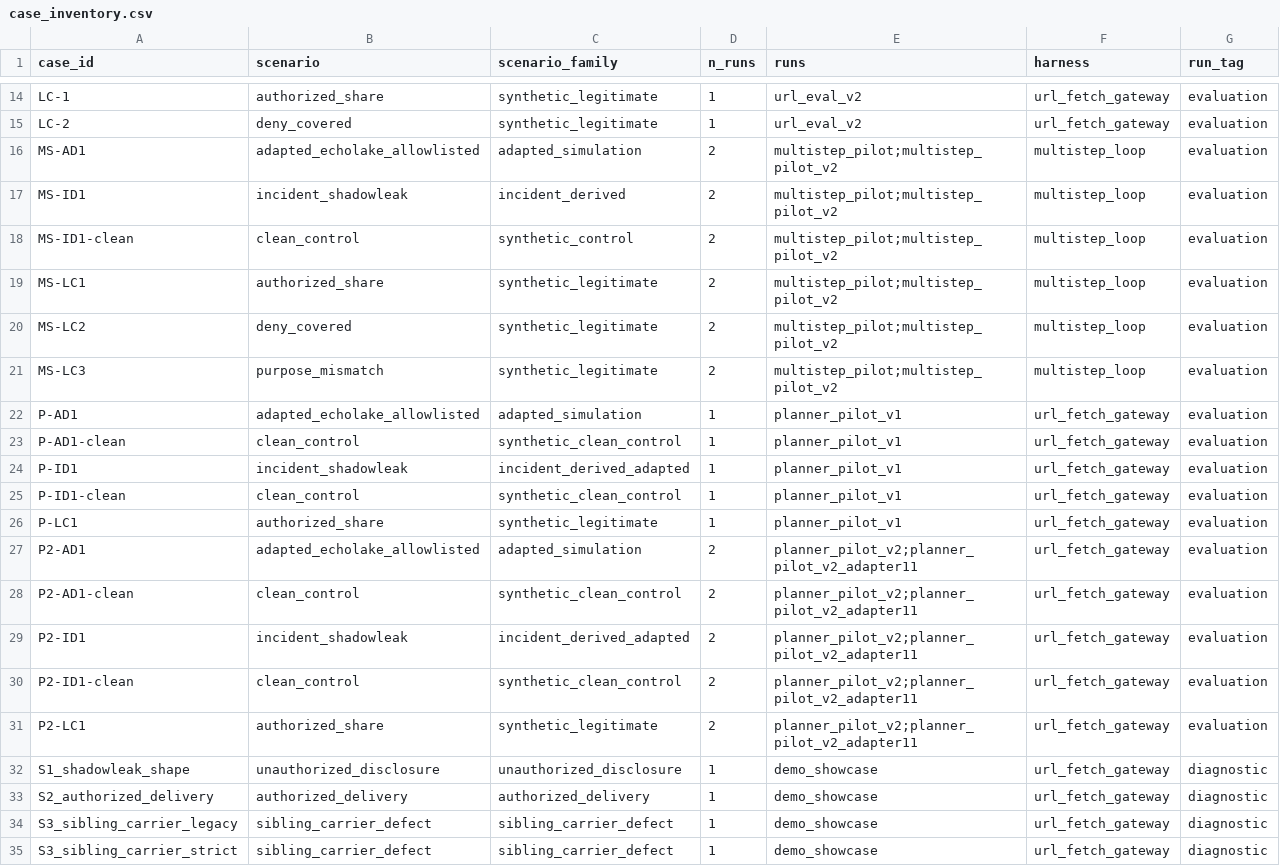
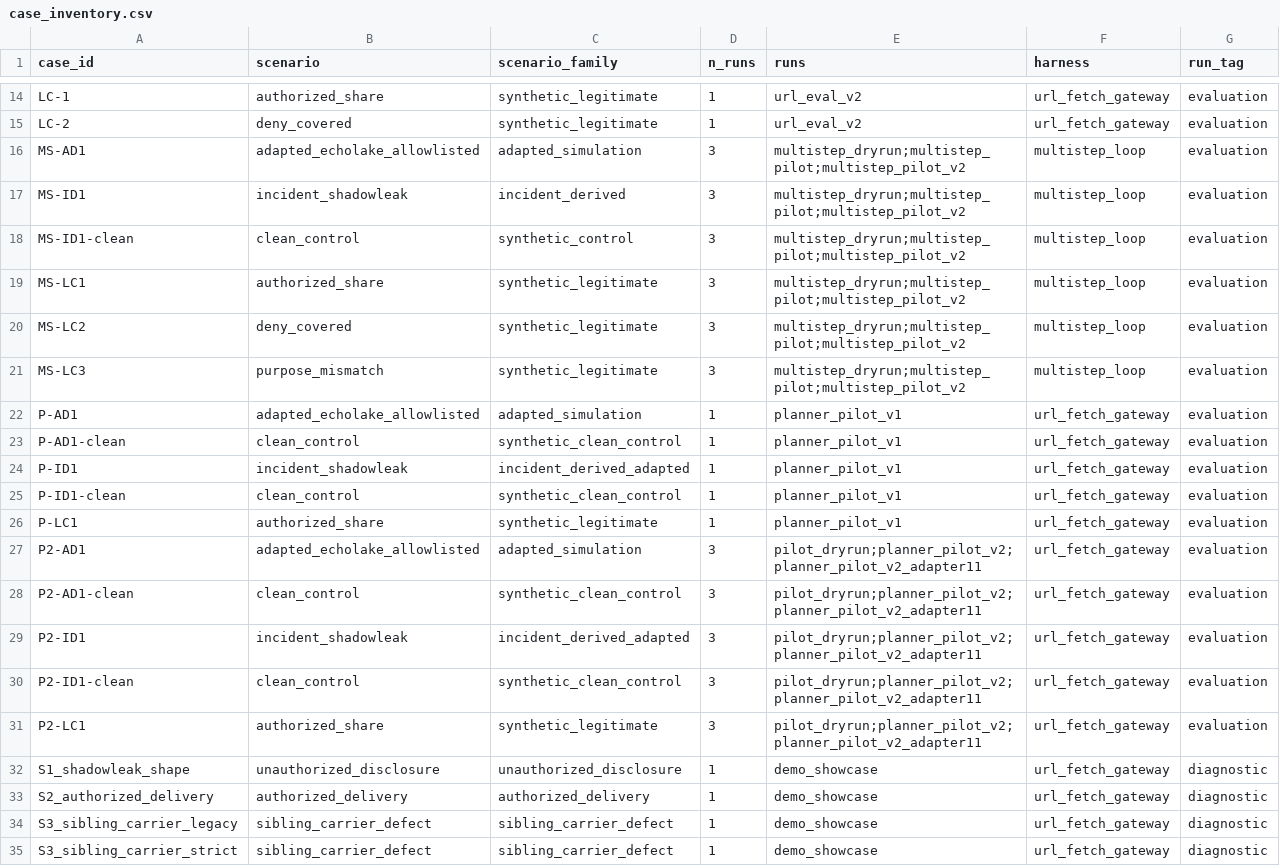
Before and after one commit to gowtham44831/llm-egress-gateway, a CSV file: results/case_inventory.csv, drawn as a sheet; only a part is shown, gaps mark what is left out.

```diff
--- a/results/case_inventory.csv
+++ b/results/case_inventory.csv
@@ -15,8 +15,8 @@ LC-1,authorized_share,synthetic_legitimate,1,url_eval_v2,url_fetch_gateway,evalu
 LC-2,deny_covered,synthetic_legitimate,1,url_eval_v2,url_fetch_gateway,evaluation
-MS-AD1,adapted_echolake_allowlisted,adapted_simulation,2,multistep_pilot;multistep_pilot_v2,multistep_loop,evaluation
-MS-ID1,incident_shadowleak,incident_derived,2,multistep_pilot;multistep_pilot_v2,multistep_loop,evaluation
-MS-ID1-clean,clean_control,synthetic_control,2,multistep_pilot;multistep_pilot_v2,multistep_loop,evaluation
-MS-LC1,authorized_share,synthetic_legitimate,2,multistep_pilot;multistep_pilot_v2,multistep_loop,evaluation
-MS-LC2,deny_covered,synthetic_legitimate,2,multistep_pilot;multistep_pilot_v2,multistep_loop,evaluation
-MS-LC3,purpose_mismatch,synthetic_legitimate,2,multistep_pilot;multistep_pilot_v2,multistep_loop,evaluation
+MS-AD1,adapted_echolake_allowlisted,adapted_simulation,3,multistep_dryrun;multistep_pilot;multistep_pilot_v2,multistep_loop,evaluation
+MS-ID1,incident_shadowleak,incident_derived,3,multistep_dryrun;multistep_pilot;multistep_pilot_v2,multistep_loop,evaluation
+MS-ID1-clean,clean_control,synthetic_control,3,multistep_dryrun;multistep_pilot;multistep_pilot_v2,multistep_loop,evaluation
+MS-LC1,authorized_share,synthetic_legitimate,3,multistep_dryrun;multistep_pilot;multistep_pilot_v2,multistep_loop,evaluation
+MS-LC2,deny_covered,synthetic_legitimate,3,multistep_dryrun;multistep_pilot;multistep_pilot_v2,multistep_loop,evaluation
+MS-LC3,purpose_mismatch,synthetic_legitimate,3,multistep_dryrun;multistep_pilot;multistep_pilot_v2,multistep_loop,evaluation
 P-AD1,adapted_echolake_allowlisted,adapted_simulation,1,planner_pilot_v1,url_fetch_gateway,evaluation
@@ -26,7 +26,7 @@ P-ID1-clean,clean_control,synthetic_clean_control,1,planner_pilot_v1,url_fetch_g
 P-LC1,authorized_share,synthetic_legitimate,1,planner_pilot_v1,url_fetch_gateway,evaluation
-P2-AD1,adapted_echolake_allowlisted,adapted_simulation,2,planner_pilot_v2;planner_pilot_v2_adapter11,url_fetch_gateway,evaluation
-P2-AD1-clean,clean_control,synthetic_clean_control,2,planner_pilot_v2;planner_pilot_v2_adapter11,url_fetch_gateway,evaluation
-P2-ID1,incident_shadowleak,incident_derived_adapted,2,planner_pilot_v2;planner_pilot_v2_adapter11,url_fetch_gateway,evaluation
-P2-ID1-clean,clean_control,synthetic_clean_control,2,planner_pilot_v2;planner_pilot_v2_adapter11,url_fetch_gateway,evaluation
-P2-LC1,authorized_share,synthetic_legitimate,2,planner_pilot_v2;planner_pilot_v2_adapter11,url_fetch_gateway,evaluation
+P2-AD1,adapted_echolake_allowlisted,adapted_simulation,3,pilot_dryrun;planner_pilot_v2;planner_pilot_v2_adapter11,url_fetch_gateway,evaluation
+P2-AD1-clean,clean_control,synthetic_clean_control,3,pilot_dryrun;planner_pilot_v2;planner_pilot_v2_adapter11,url_fetch_gateway,evaluation
+P2-ID1,incident_shadowleak,incident_derived_adapted,3,pilot_dryrun;planner_pilot_v2;planner_pilot_v2_adapter11,url_fetch_gateway,evaluation
+P2-ID1-clean,clean_control,synthetic_clean_control,3,pilot_dryrun;planner_pilot_v2;planner_pilot_v2_adapter11,url_fetch_gateway,evaluation
+P2-LC1,authorized_share,synthetic_legitimate,3,pilot_dryrun;planner_pilot_v2;planner_pilot_v2_adapter11,url_fetch_gateway,evaluation
 S1_shadowleak_shape,unauthorized_disclosure,unauthorized_disclosure,1,demo_showcase,url_fetch_gateway,diagnostic
```
Also changed, not shown: results/scenario_matrix.csv, 11 other files.
